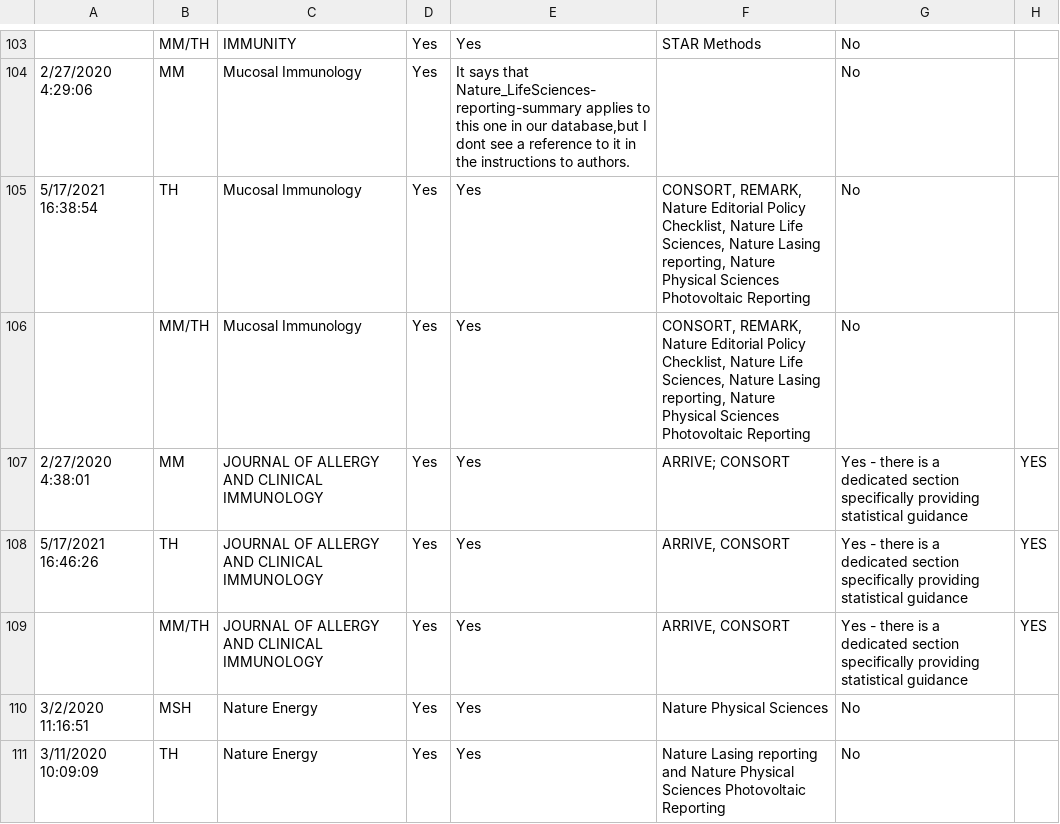
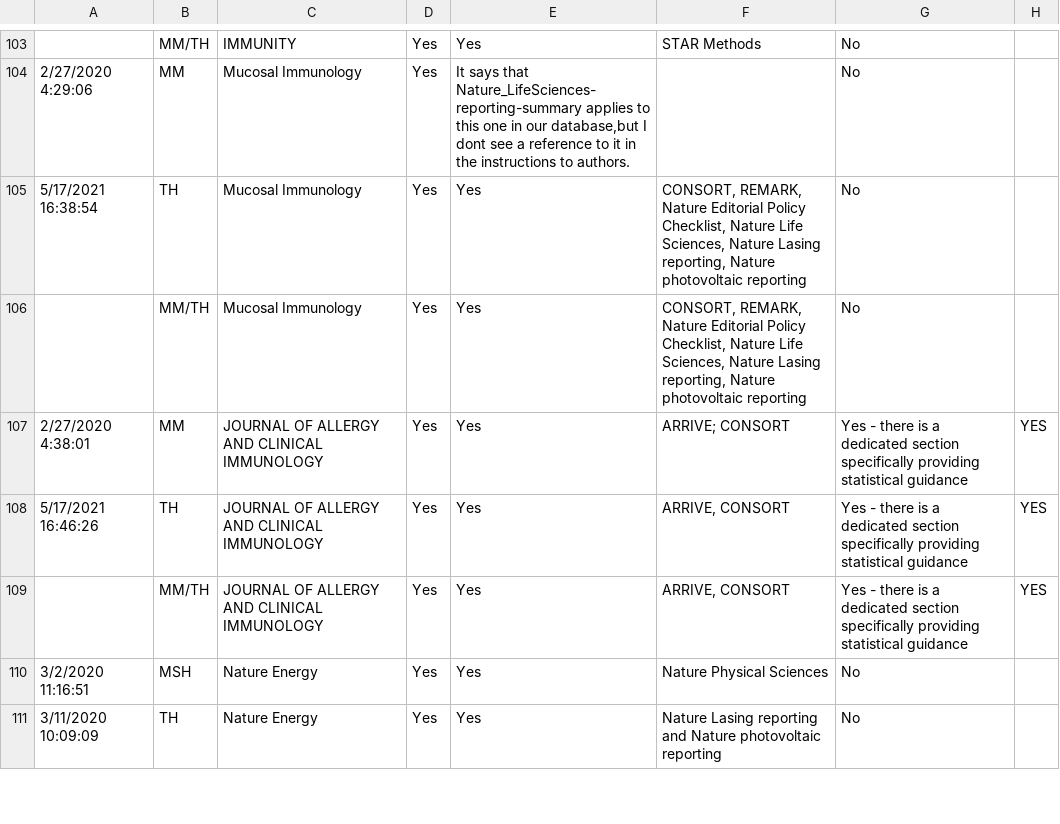
Before and after one commit to TomHardwicke/Journal-Statistical-Guidance-2019, a CSV file: data/raw/Statistical guidance for authors coding form 2.0 (Responses) - Form Responses.csv, drawn as a sheet; only a part is shown, gaps mark what is left out; the diff covers the shown part only; the diff names each change by its address in the sheet, - before the commit and + after, or states it on an @@ line.

Commit message:
homogenising ext guidance
changed "nature physical sciences photovoltaic reporting" to "nature
 photovoltaic reporting"

```diff
--- a/data/raw/Statistical guidance for authors coding form 2.0 (Responses) - Form Responses.csv
+++ b/data/raw/Statistical guidance for authors coding form 2.0 (Responses) - Form Responses.csv
-F105:F106: …reporting, Nature Physical Sciences Photovoltaic Reporting
+F105:F106: …reporting, Nature photovoltaic reporting
-F111: …and Nature Physical Sciences Photovoltaic Reporting
+F111: …and Nature photovoltaic reporting
```
Also changed, not shown: 20 edited cells elsewhere in this file, data/primary/data_coding.csv, data/processed/lookup_external_guidance.csv.
